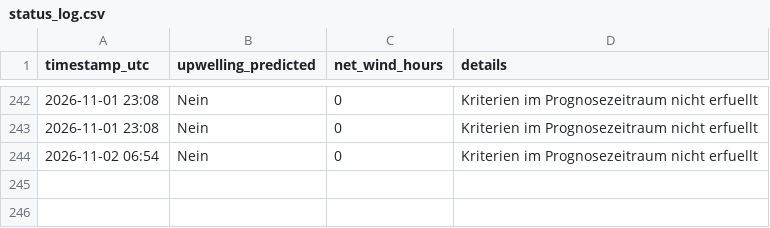
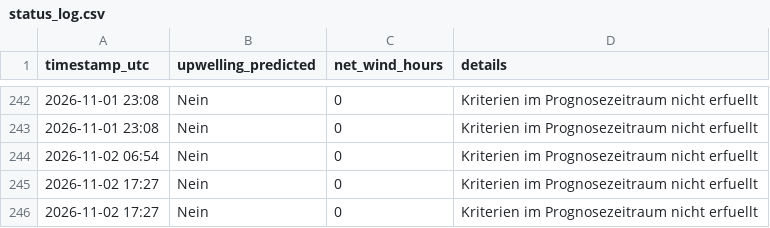
Before and after one commit to sw-of/detectUpwellingBaltic, a CSV file: archive/eckernfoerde/status_log.csv, drawn as a sheet; only a part is shown, gaps mark what is left out.

```diff
--- a/archive/eckernfoerde/status_log.csv
+++ b/archive/eckernfoerde/status_log.csv
@@ -244 +244,3 @@ timestamp_utc,upwelling_predicted,net_wind_hours,details
 2026-11-02 06:54,Nein,0,"Kriterien im Prognosezeitraum nicht erfuellt"
+2026-11-02 17:27,Nein,0,"Kriterien im Prognosezeitraum nicht erfuellt"
+2026-11-02 17:27,Nein,0,"Kriterien im Prognosezeitraum nicht erfuellt"
```
Also changed, not shown: archive/dranske/status_log.csv, archive/flensburg/status_log.csv, 43 other files.
